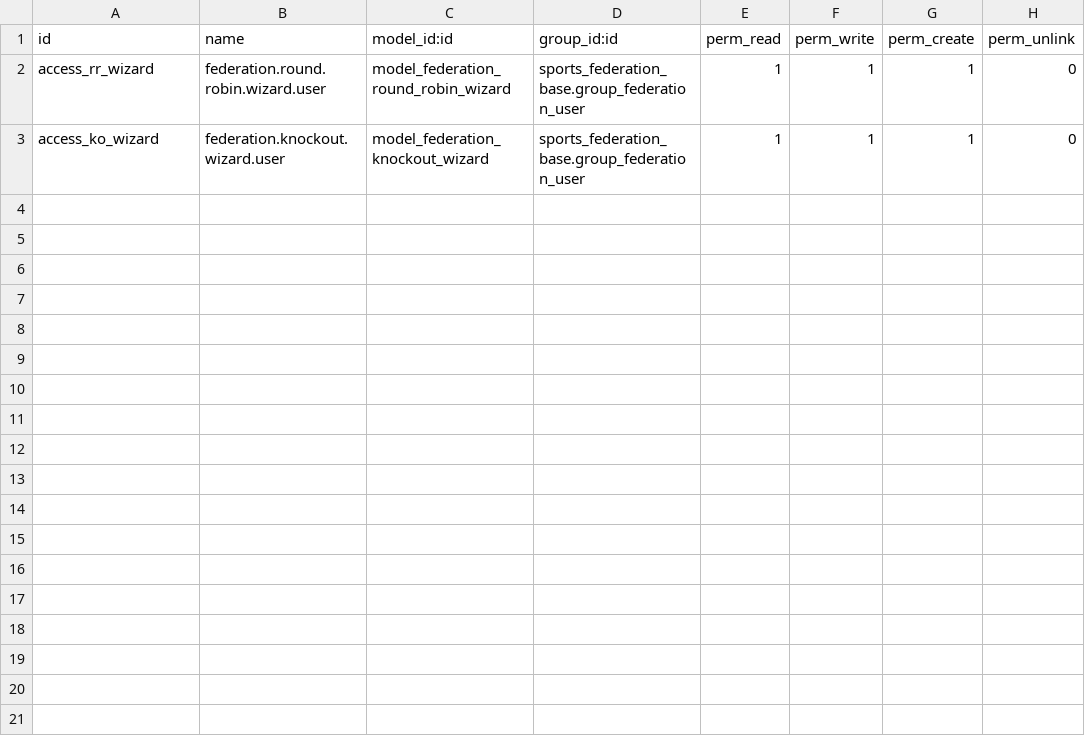
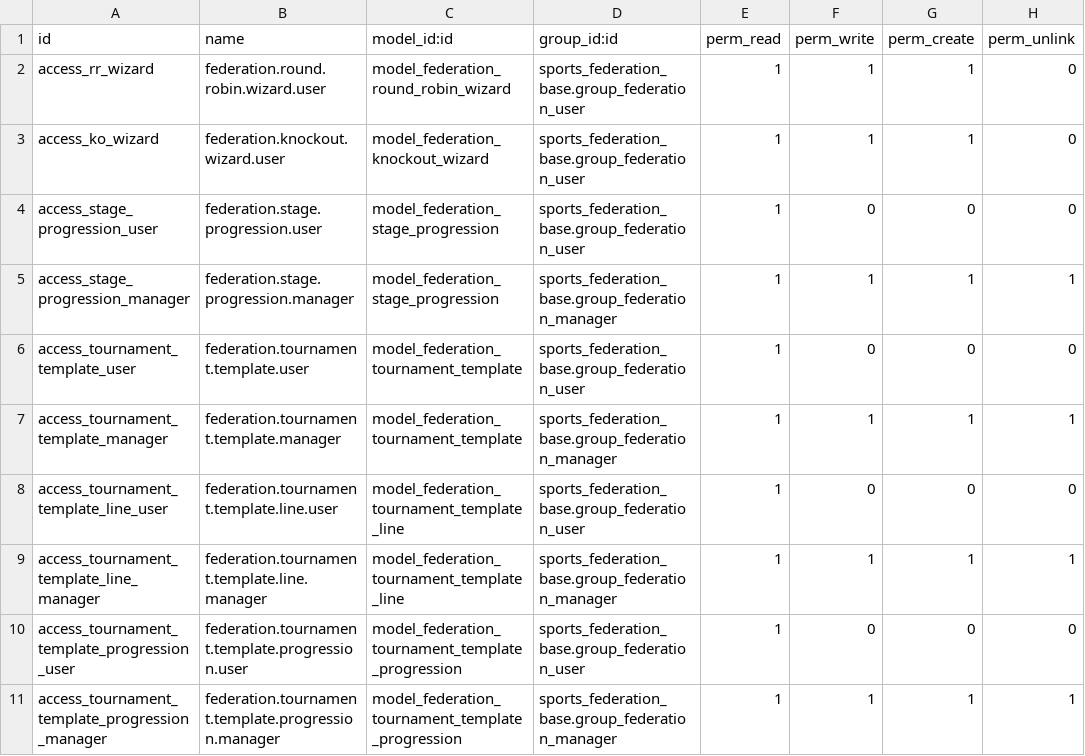
Before and after one commit to cb-96/odoo, a CSV file: sports_federation_competition_engine/security/ir.model.access.csv, drawn as a sheet.

Commit message:
tournament/competition: add gameday, rounds, templates, progression, and bracket wiring
Add support for per-round gameday bundling and enhanced tournament flows:

Add federation.gameday to group matches per venue/day and attach match.gameday_id; enforce no duplicate same-category pairings on a gameday.
Materialise tournament.round and extend federation.match with bracket/linking fields (round_id, round_number, bracket_position, bracket_type, source_match_*) and auto-advance logic.
Enhance round-robin service: explicit per-round pairings, rounds_count (repeats), schedule_by_round (create/find gameday per round) and best-effort male/female alternation.
Enhance knockout service: build full bracket (placeholder matches) and wire source-match links so winners/losers auto-populate downstream matches.
Add federation.stage.progression and federation.tournament.template to support automated advancement and templated tournament scaffolding; wire auto_advance execution to standings freeze.
Update XML views, security entries and manifests; document the changes in TECHNICAL_NOTE and workflows.
Notes: unit/integration tests still required for progression rules, schedule_by_round/gameday behaviour, knockout bracket wiring, and gameday constraints before merging.

```diff
--- a/sports_federation_competition_engine/security/ir.model.access.csv
+++ b/sports_federation_competition_engine/security/ir.model.access.csv
@@ -3 +3,9 @@ access_rr_wizard,federation.round.robin.wizard.user,model_federation_round_robin
 access_ko_wizard,federation.knockout.wizard.user,model_federation_knockout_wizard,sports_federation_base.group_federation_user,1,1,1,0
+access_stage_progression_user,federation.stage.progression.user,model_federation_stage_progression,sports_federation_base.group_federation_user,1,0,0,0
+access_stage_progression_manager,federation.stage.progression.manager,model_federation_stage_progression,sports_federation_base.group_federation_manager,1,1,1,1
+access_tournament_template_user,federation.tournament.template.user,model_federation_tournament_template,sports_federation_base.group_federation_user,1,0,0,0
+access_tournament_template_manager,federation.tournament.template.manager,model_federation_tournament_template,sports_federation_base.group_federation_manager,1,1,1,1
+access_tournament_template_line_user,federation.tournament.template.line.user,model_federation_tournament_template_line,sports_federation_base.group_federation_user,1,0,0,0
+access_tournament_template_line_manager,federation.tournament.template.line.manager,model_federation_tournament_template_line,sports_federation_base.group_federation_manager,1,1,1,1
+access_tournament_template_progression_user,federation.tournament.template.progression.user,model_federation_tournament_template_progression,sports_federation_base.group_federation_user,1,0,0,0
+access_tournament_template_progression_manager,federation.tournament.template.progression.manager,model_federation_tournament_template_progression,sports_federation_base.group_federation_manager,1,1,1,1
```
Also changed, not shown: sports_federation_tournament/security/ir.model.access.csv, sports_federation_venues/security/ir.model.access.csv, 36 other files.
